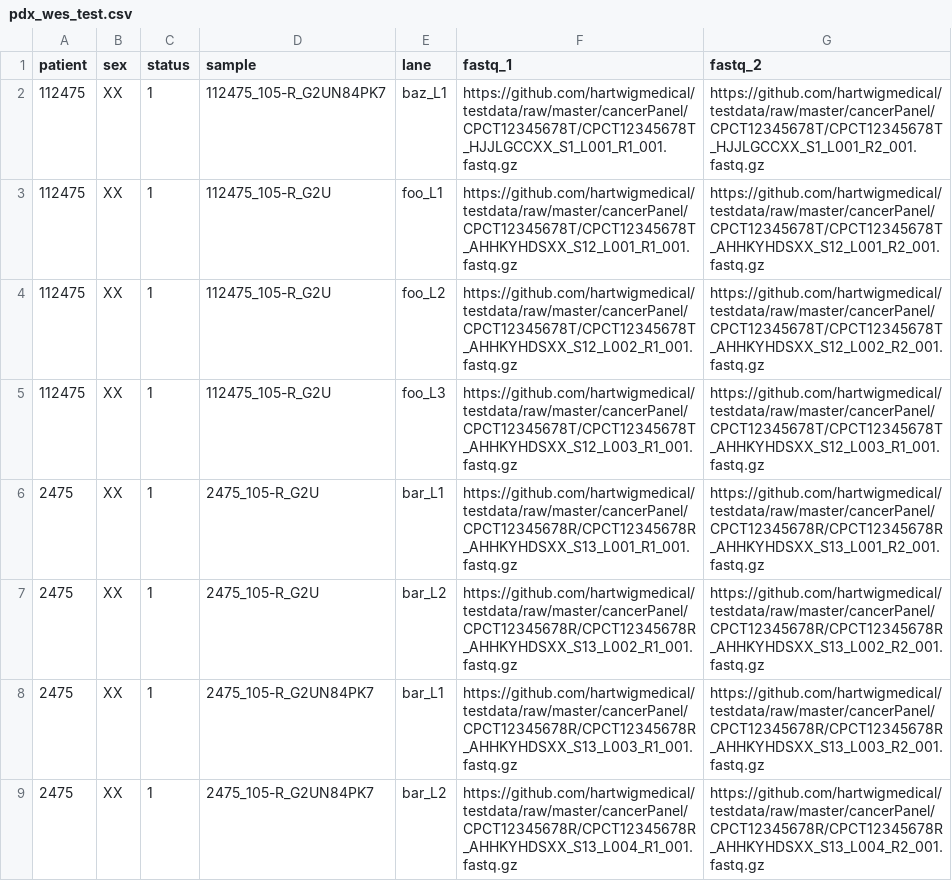
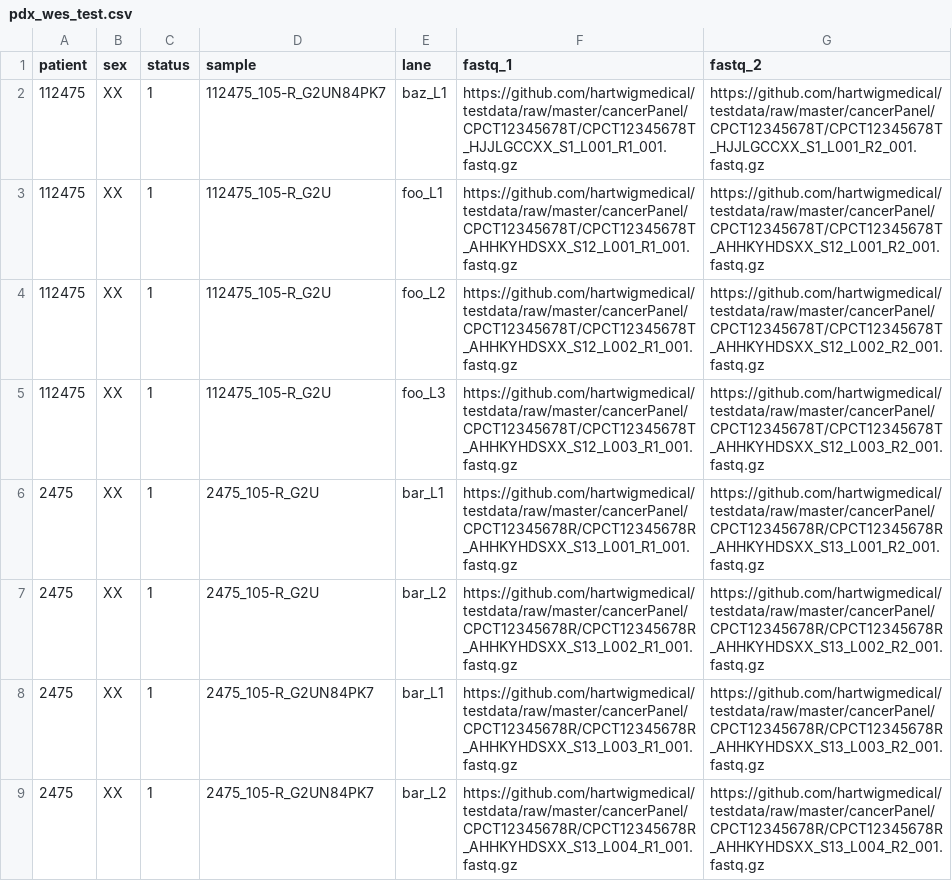
Before and after one commit to TheJacksonLaboratory/cs-nf-pipelines, a CSV file: pdx_wes_test.csv, drawn as a sheet.

```diff
--- a/pdx_wes_test.csv
+++ b/pdx_wes_test.csv
@@ -4,3 +4,3 @@ patient,sex,status,sample,lane,fastq_1,fastq_2
 112475,XX,1,112475_105-R_G2U,foo_L2,https://github.com/hartwigmedical/testdata/raw/master/cancerPanel/CPCT12345678T/CPCT12345678T_AHHKYHDSXX_S12_L002_R1_001.fastq.gz,https://github.com/hartwigmedical/testdata/raw/master/cancerPanel/CPCT12345678T/CPCT12345678T_AHHKYHDSXX_S12_L002_R2_001.fastq.gz
-112475,XX,1,112475_105-R_G2U,foo_L3,https://github.com/hartwigmedical/testdata/raw/master/cancerPanel/CPCT12345678T/CPCT12345678T_AHHKYHDSXX_S12_L003_R1_001.fastq.gz,https://github.com/hartwigmedical/testdata/raw/master/cancerPanel/CPCT12345678T/CPCT12345678T_AHHKYHDSXX_S12_L003_R1_001.fastq.gz
+112475,XX,1,112475_105-R_G2U,foo_L3,https://github.com/hartwigmedical/testdata/raw/master/cancerPanel/CPCT12345678T/CPCT12345678T_AHHKYHDSXX_S12_L003_R1_001.fastq.gz,https://github.com/hartwigmedical/testdata/raw/master/cancerPanel/CPCT12345678T/CPCT12345678T_AHHKYHDSXX_S12_L003_R2_001.fastq.gz
 2475,XX,1,2475_105-R_G2U,bar_L1,https://github.com/hartwigmedical/testdata/raw/master/cancerPanel/CPCT12345678R/CPCT12345678R_AHHKYHDSXX_S13_L001_R1_001.fastq.gz,https://github.com/hartwigmedical/testdata/raw/master/cancerPanel/CPCT12345678R/CPCT12345678R_AHHKYHDSXX_S13_L001_R2_001.fastq.gz
```
Also changed, not shown: 6 other files.
